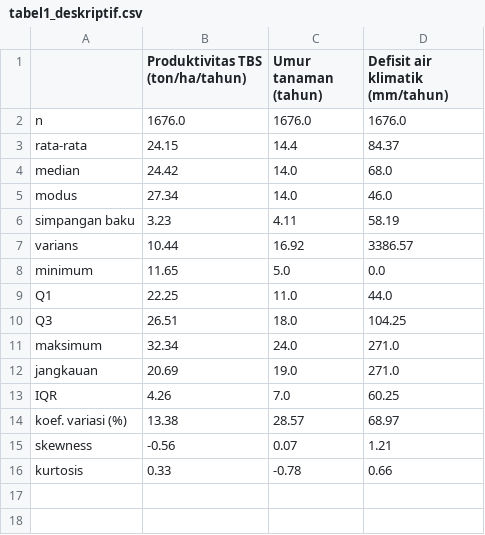
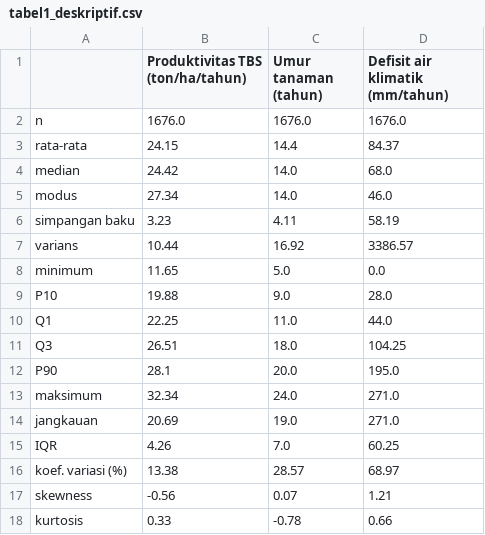
Before and after one commit to NarumBella-TIG/ProbStat-Kelompok3, a CSV file: output/tabel1_deskriptif.csv, drawn as a sheet; the diff names each change by its address in the sheet, - before the commit and + after, or states it on an @@ line.

Commit message:
Tambah persentil, asal pencilan, kondisi umur dan defisit per kelompok, serta asal tingkat defisit air

```diff
--- a/output/tabel1_deskriptif.csv
+++ b/output/tabel1_deskriptif.csv
+row 9: P10 | 19.88 | 9.0 | 28.0
+row 12: P90 | 28.1 | 20.0 | 195.0
```
Also changed, not shown: 3 other files.
